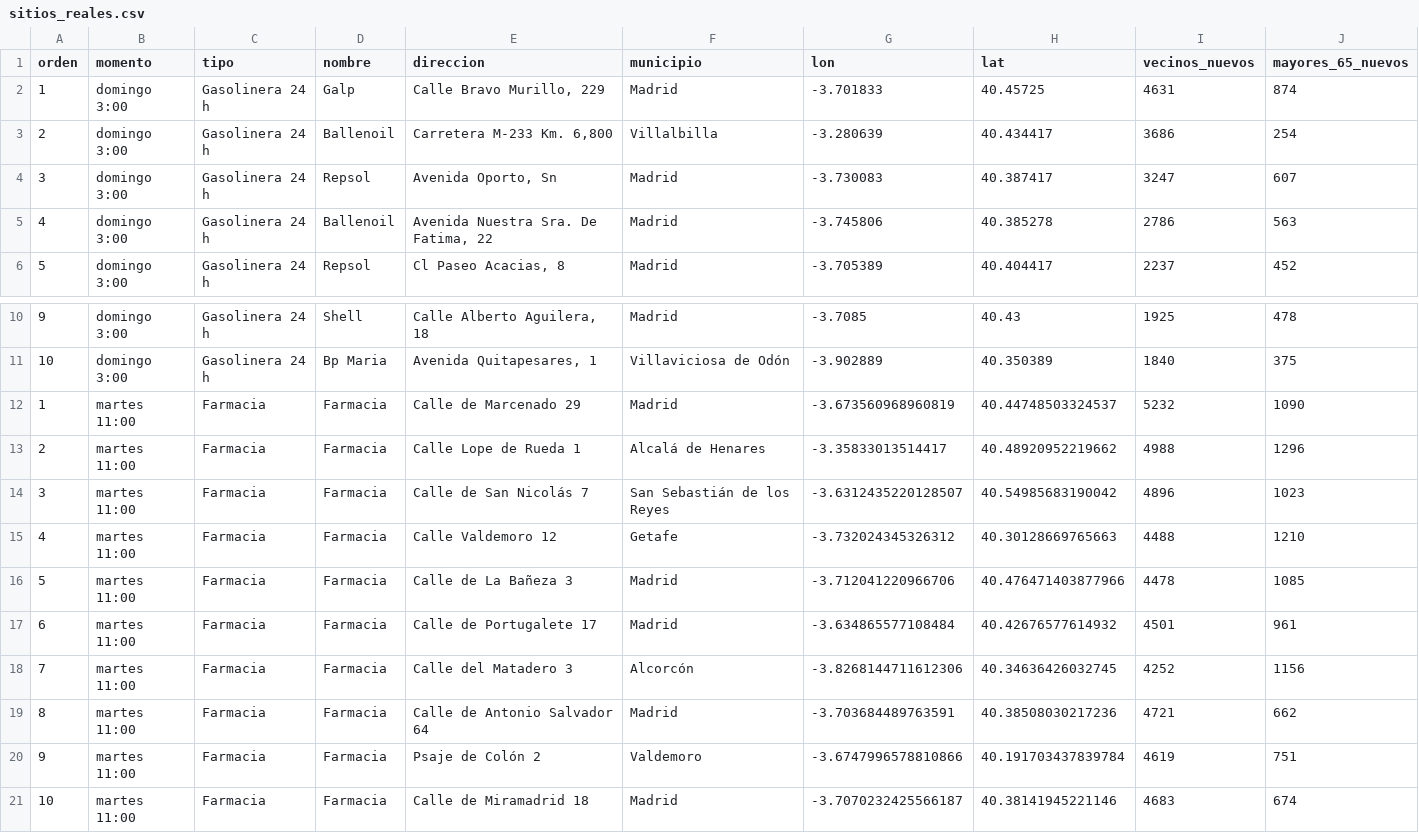
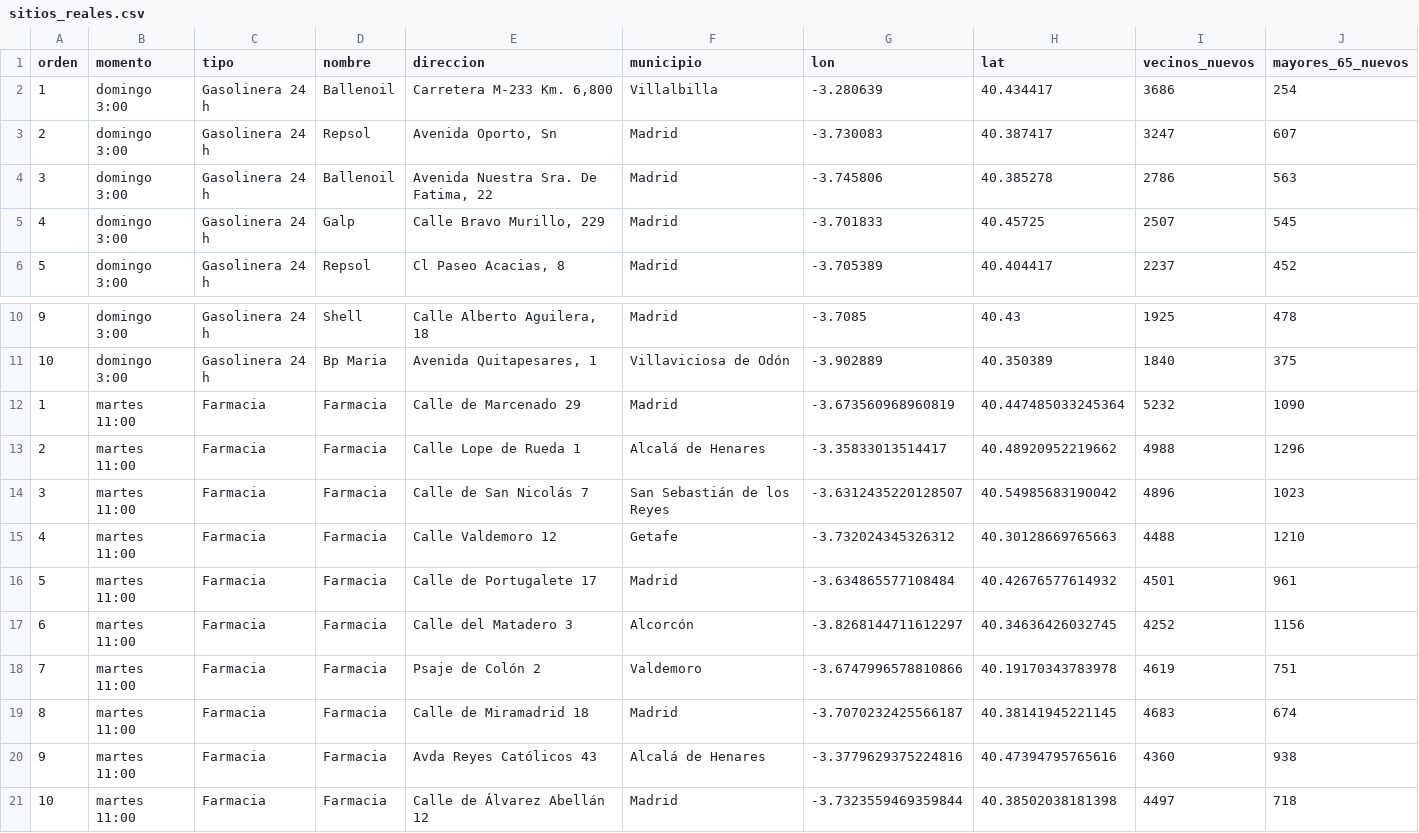
Before and after one commit to eliatorressimon/tres_minutos, a CSV file: datos/elaborados/sitios_reales.csv, drawn as a sheet; only a part is shown, gaps mark what is left out.

```diff
--- a/datos/elaborados/sitios_reales.csv
+++ b/datos/elaborados/sitios_reales.csv
@@ -1,6 +1,6 @@
 orden,momento,tipo,nombre,direccion,municipio,lon,lat,vecinos_nuevos,mayores_65_nuevos
-1,domingo 3:00,Gasolinera 24 h,Galp,"Calle Bravo Murillo, 229",Madrid,-3.701833,40.45725,4631,874
-2,domingo 3:00,Gasolinera 24 h,Ballenoil,"Carretera M-233 Km. 6,800",Villalbilla,-3.280639,40.434417,3686,254
-3,domingo 3:00,Gasolinera 24 h,Repsol,"Avenida Oporto, Sn",Madrid,-3.730083,40.387417,3247,607
-4,domingo 3:00,Gasolinera 24 h,Ballenoil,"Avenida Nuestra Sra. De Fatima, 22",Madrid,-3.745806,40.385278,2786,563
+1,domingo 3:00,Gasolinera 24 h,Ballenoil,"Carretera M-233 Km. 6,800",Villalbilla,-3.280639,40.434417,3686,254
+2,domingo 3:00,Gasolinera 24 h,Repsol,"Avenida Oporto, Sn",Madrid,-3.730083,40.387417,3247,607
+3,domingo 3:00,Gasolinera 24 h,Ballenoil,"Avenida Nuestra Sra. De Fatima, 22",Madrid,-3.745806,40.385278,2786,563
+4,domingo 3:00,Gasolinera 24 h,Galp,"Calle Bravo Murillo, 229",Madrid,-3.701833,40.45725,2507,545
 5,domingo 3:00,Gasolinera 24 h,Repsol,"Cl Paseo Acacias, 8",Madrid,-3.705389,40.404417,2237,452
@@ -11,3 +11,3 @@ orden,momento,tipo,nombre,direccion,municipio,lon,lat,vecinos_nuevos,mayores_65_
 10,domingo 3:00,Gasolinera 24 h,Bp Maria,"Avenida Quitapesares, 1",Villaviciosa de Odón,-3.902889,40.350389,1840,375
-1,martes 11:00,Farmacia,Farmacia,Calle de Marcenado 29,Madrid,-3.673560968960819,40.44748503324537,5232,1090
+1,martes 11:00,Farmacia,Farmacia,Calle de Marcenado 29,Madrid,-3.673560968960819,40.447485033245364,5232,1090
 2,martes 11:00,Farmacia,Farmacia,Calle Lope de Rueda 1,Alcalá de Henares,-3.35833013514417,40.48920952219662,4988,1296
@@ -15,7 +15,7 @@ orden,momento,tipo,nombre,direccion,municipio,lon,lat,vecinos_nuevos,mayores_65_
 4,martes 11:00,Farmacia,Farmacia,Calle Valdemoro 12,Getafe,-3.732024345326312,40.30128669765663,4488,1210
-5,martes 11:00,Farmacia,Farmacia,Calle de La Bañeza 3,Madrid,-3.712041220966706,40.476471403877966,4478,1085
-6,martes 11:00,Farmacia,Farmacia,Calle de Portugalete 17,Madrid,-3.634865577108484,40.42676577614932,4501,961
-7,martes 11:00,Farmacia,Farmacia,Calle del Matadero 3,Alcorcón,-3.8268144711612306,40.34636426032745,4252,1156
-8,martes 11:00,Farmacia,Farmacia,Calle de Antonio Salvador 64,Madrid,-3.703684489763591,40.38508030217236,4721,662
-9,martes 11:00,Farmacia,Farmacia,Psaje de Colón 2,Valdemoro,-3.6747996578810866,40.191703437839784,4619,751
-10,martes 11:00,Farmacia,Farmacia,Calle de Miramadrid 18,Madrid,-3.7070232425566187,40.38141945221146,4683,674
+5,martes 11:00,Farmacia,Farmacia,Calle de Portugalete 17,Madrid,-3.634865577108484,40.42676577614932,4501,961
+6,martes 11:00,Farmacia,Farmacia,Calle del Matadero 3,Alcorcón,-3.8268144711612297,40.34636426032745,4252,1156
+7,martes 11:00,Farmacia,Farmacia,Psaje de Colón 2,Valdemoro,-3.6747996578810866,40.19170343783978,4619,751
+8,martes 11:00,Farmacia,Farmacia,Calle de Miramadrid 18,Madrid,-3.7070232425566187,40.38141945221145,4683,674
+9,martes 11:00,Farmacia,Farmacia,Avda Reyes Católicos 43,Alcalá de Henares,-3.3779629375224816,40.47394795765616,4360,938
+10,martes 11:00,Farmacia,Farmacia,Calle de Álvarez Abellán 12,Madrid,-3.7323559469359844,40.38502038181398,4497,718
```
Also changed, not shown: datos/elaborados/cobertura_municipios.csv, datos/elaborados/cobertura_semana.csv, 7 other files.
